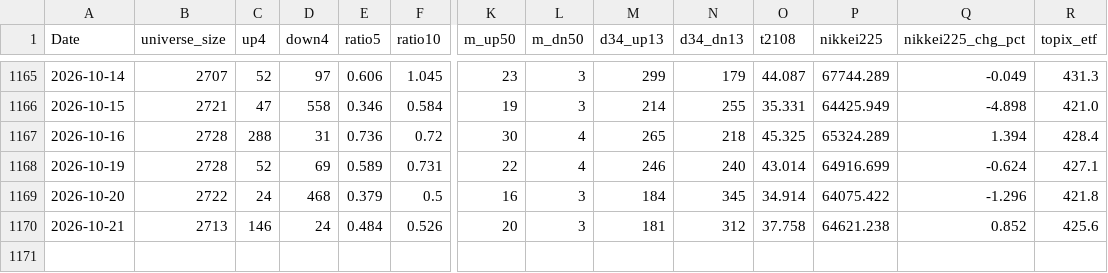
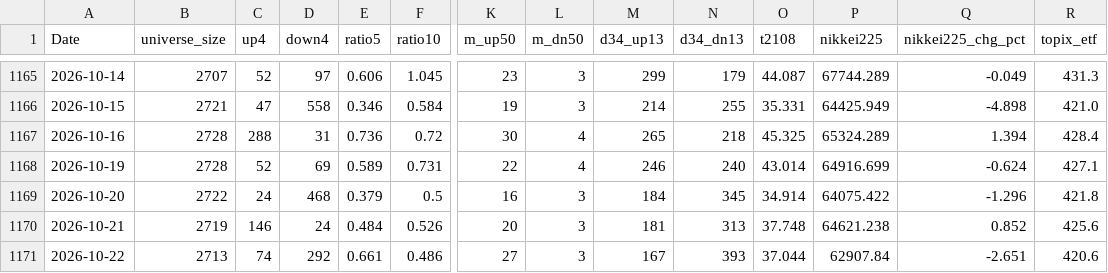
Before and after one commit to nick-l-wh/jp-breadth, a CSV file: data/breadth.csv, drawn as a sheet; only a part is shown, gaps mark what is left out; rows hold the shown columns only; the diff names each change by its address in the sheet, - before the commit and + after, or states it on an @@ line.

```diff
--- a/data/breadth.csv
+++ b/data/breadth.csv
-B1170 (universe_size): 2713
+B1170 (universe_size): 2719
-N1170 (d34_dn13): 312
+N1170 (d34_dn13): 313
-O1170 (t2108): 37.758
+O1170 (t2108): 37.748
+row 1171: 2026-10-22 | 2713 | 74 | 292 | 0.661 | 0.486 | 27 | 3 | 167 | 393 | 37.044 | 62907.84 | -2.651 | 420.6
```
Also changed, not shown: data/highs.csv, data/highs_latest.csv.
